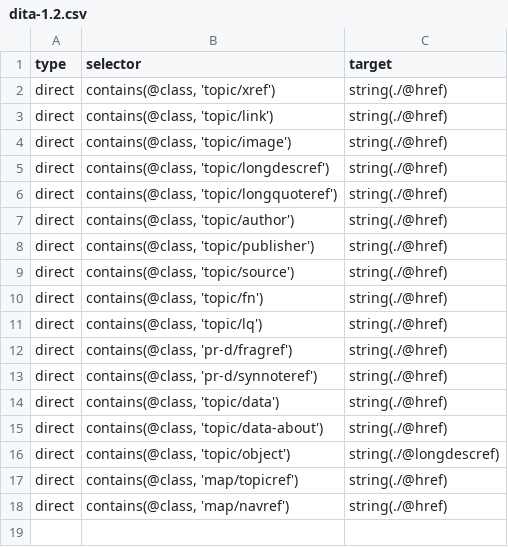
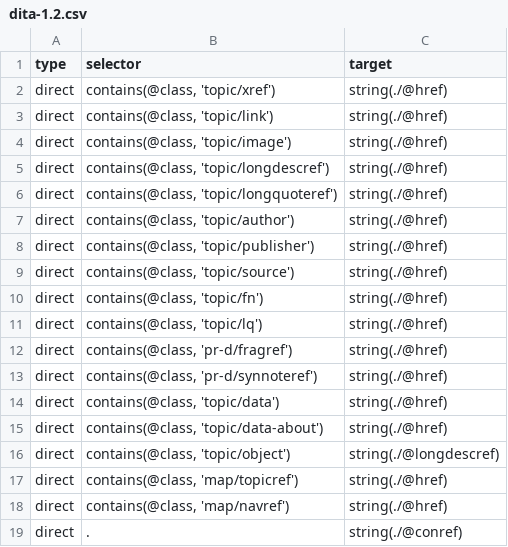
Before and after one commit to jlegare/DITALinks, a CSV file: etc/dita-1.2.csv, drawn as a sheet; the diff names each change by its address in the sheet, - before the commit and + after, or states it on an @@ line.

Commit message:
Added support for @conref. That was easy.

```diff
--- a/etc/dita-1.2.csv
+++ b/etc/dita-1.2.csv
+row 19: direct | . | string(./@conref)
```
